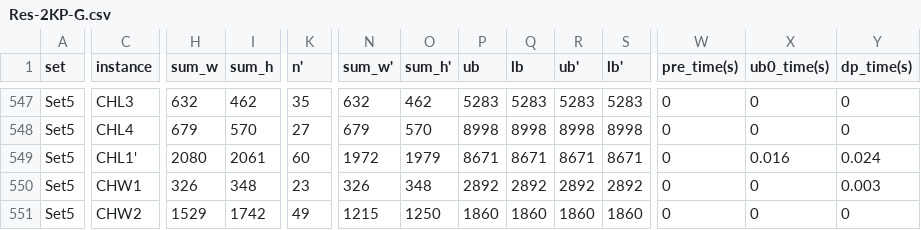
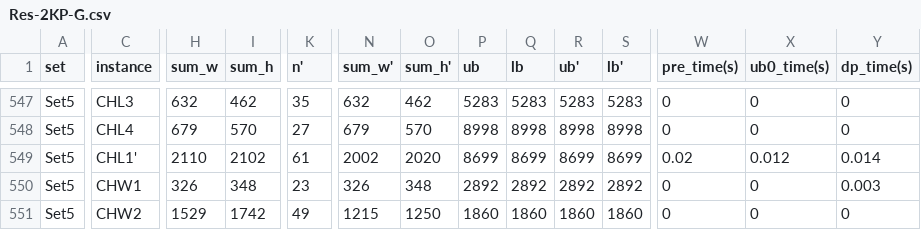
Before and after one commit to WSKH0929/EATKG_For_2KPG, a CSV file: Results/Full_Version/530/Res-2KP-G.csv, drawn as a sheet; only a part is shown, gaps mark what is left out; the diff covers the shown part only; the diff names each change by its address in the sheet, - before the commit and + after, or states it on an @@ line.

Commit message:
Update Results

```diff
--- a/Results/Full_Version/530/Res-2KP-G.csv
+++ b/Results/Full_Version/530/Res-2KP-G.csv
-H549 (sum_w): 2080
+H549 (sum_w): 2110
-I549 (sum_h): 2061
+I549 (sum_h): 2102
-K549 (n'): 60
+K549 (n'): 61
-N549 (sum_w'): 1972
+N549 (sum_w'): 2002
-O549 (sum_h'): 1979
+O549 (sum_h'): 2020
-P549 (ub): 8671
+P549 (ub): 8699
-Q549 (lb): 8671
+Q549 (lb): 8699
-R549 (ub'): 8671
+R549 (ub'): 8699
-S549 (lb'): 8671
+S549 (lb'): 8699
-W549 (pre_time(s)): 0
+W549 (pre_time(s)): 0.02
-X549 (ub0_time(s)): 0.016
+X549 (ub0_time(s)): 0.012
-Y549 (dp_time(s)): 0.024
+Y549 (dp_time(s)): 0.014
```
Also changed, not shown: 111 moved rows and 2 edited cells elsewhere in this file, Results/Other_Versions/Res-2KP-G-omega=1+2.csv, Results/Other_Versions/Res-2KP-G-omega=1.csv, 13 other files.
